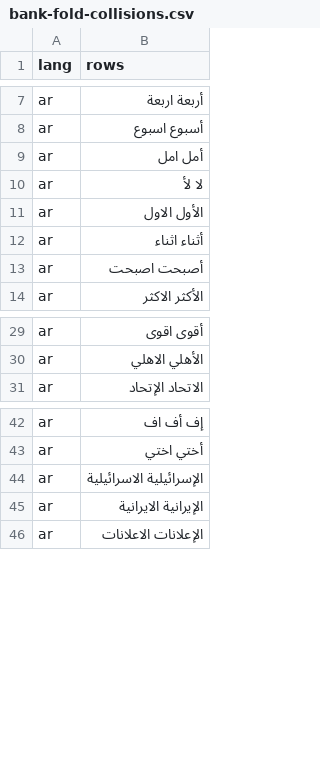
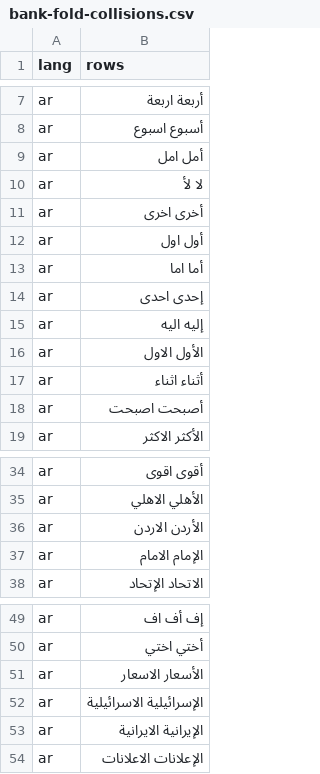
Before and after one commit to icyfxllm-eng/spell-wasm, a CSV file: reports/bank-fold-collisions.csv, drawn as a sheet; only a part is shown, gaps mark what is left out.

```diff
--- a/reports/bank-fold-collisions.csv
+++ b/reports/bank-fold-collisions.csv
@@ -10,2 +10,7 @@ ar,أمل امل
 ar,لا لأ
+ar,أخرى اخرى
+ar,أول اول
+ar,أما اما
+ar,إحدى احدى
+ar,إليه اليه
 ar,الأول الاول
@@ -30,2 +35,4 @@ ar,أقوى اقوى
 ar,الأهلي الاهلي
+ar,الأردن الاردن
+ar,الإمام الامام
 ar,الاتحاد الإتحاد
@@ -43,2 +50,3 @@ ar,إف أف اف
 ar,أختي اختي
+ar,الأسعار الاسعار
 ar,الإسرائيلية الاسرائيلية
```
Also changed, not shown: assets/words/purity/sw.tsv, 45 other files.
